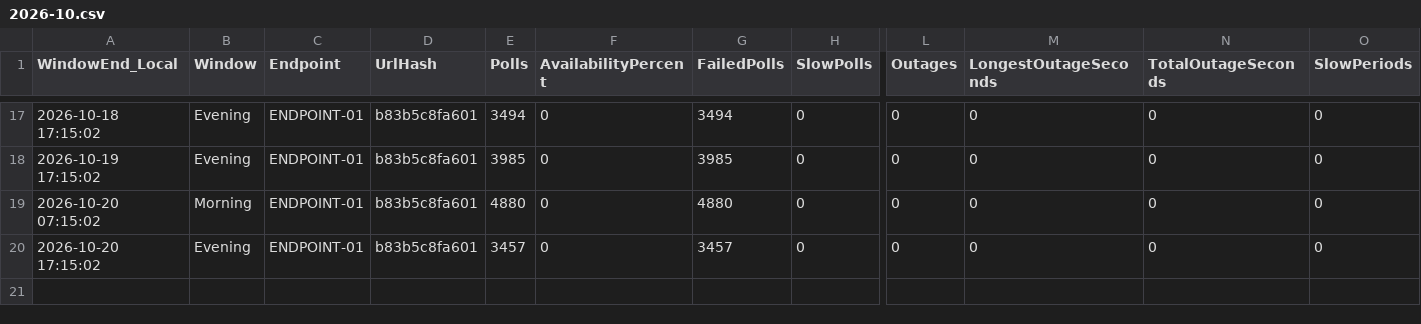
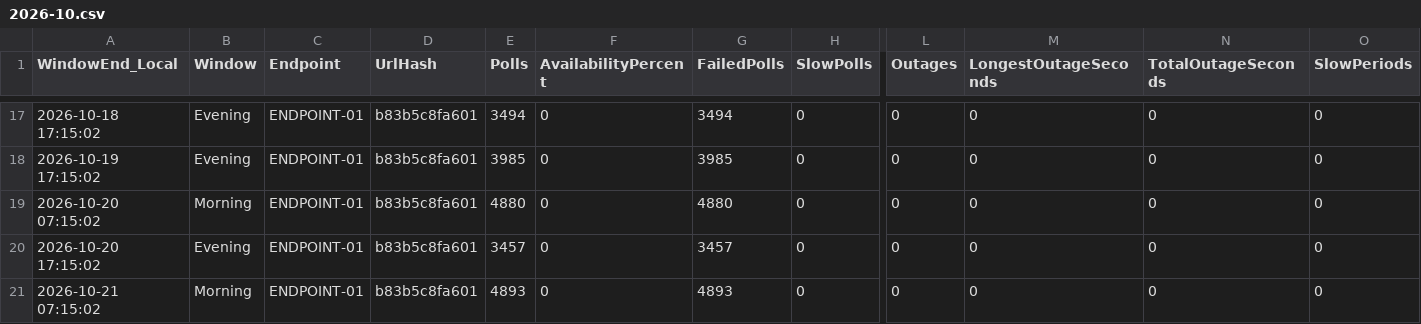
Before and after one commit to carrollchristopher/curl-monitor, a CSV file: data/telemetry/ENDPOINT-01/2026-10.csv, drawn as a sheet; only a part is shown, gaps mark what is left out; rows hold the shown columns only; the diff names each change by its address in the sheet, - before the commit and + after, or states it on an @@ line.

Commit message:
Feature Improvement: telemetry reporting publisher, data sampling 2026-10-21 morning, availability 0.00%
ENDPOINT-01: 4893 polls, 0.00% available, p95 no successful polls

```diff
--- a/data/telemetry/ENDPOINT-01/2026-10.csv
+++ b/data/telemetry/ENDPOINT-01/2026-10.csv
+row 21: 2026-10-21 07:15:02 | Morning | ENDPOINT-01 | b83b5c8fa601 | 4893 | 0 | 4893 | 0 | 0 | 0 | 0 | 0
```
Also changed, not shown: 2 other files.
